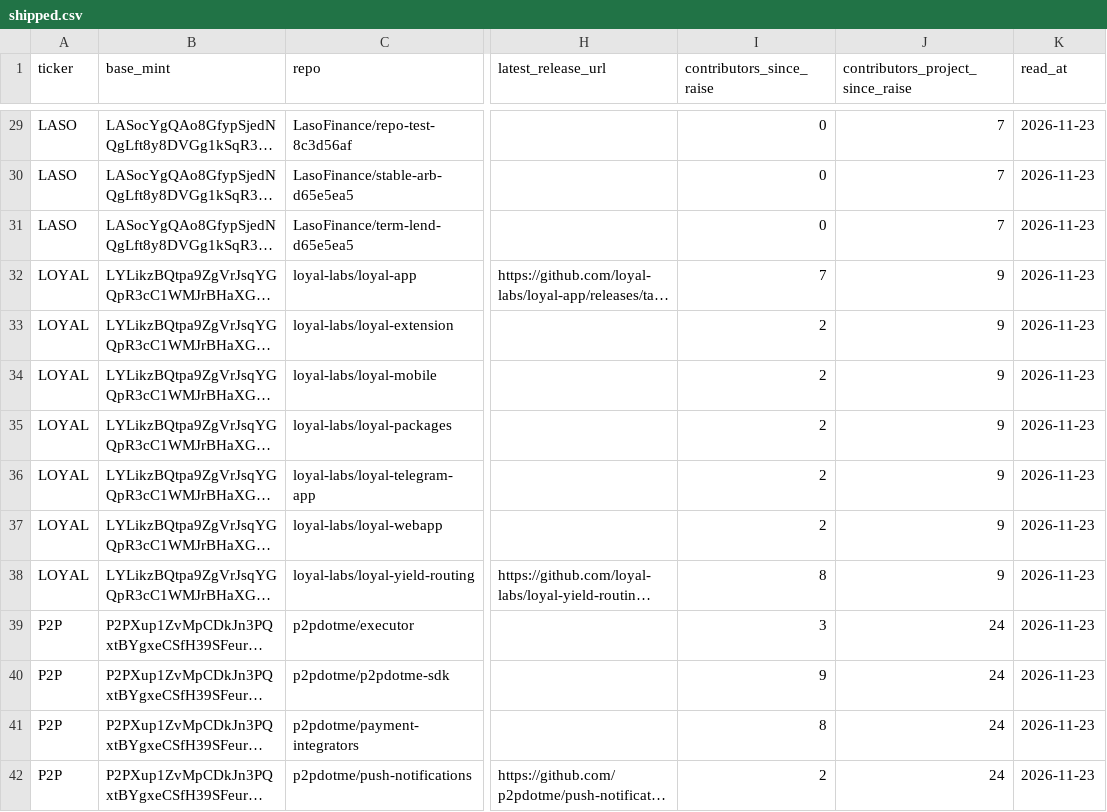
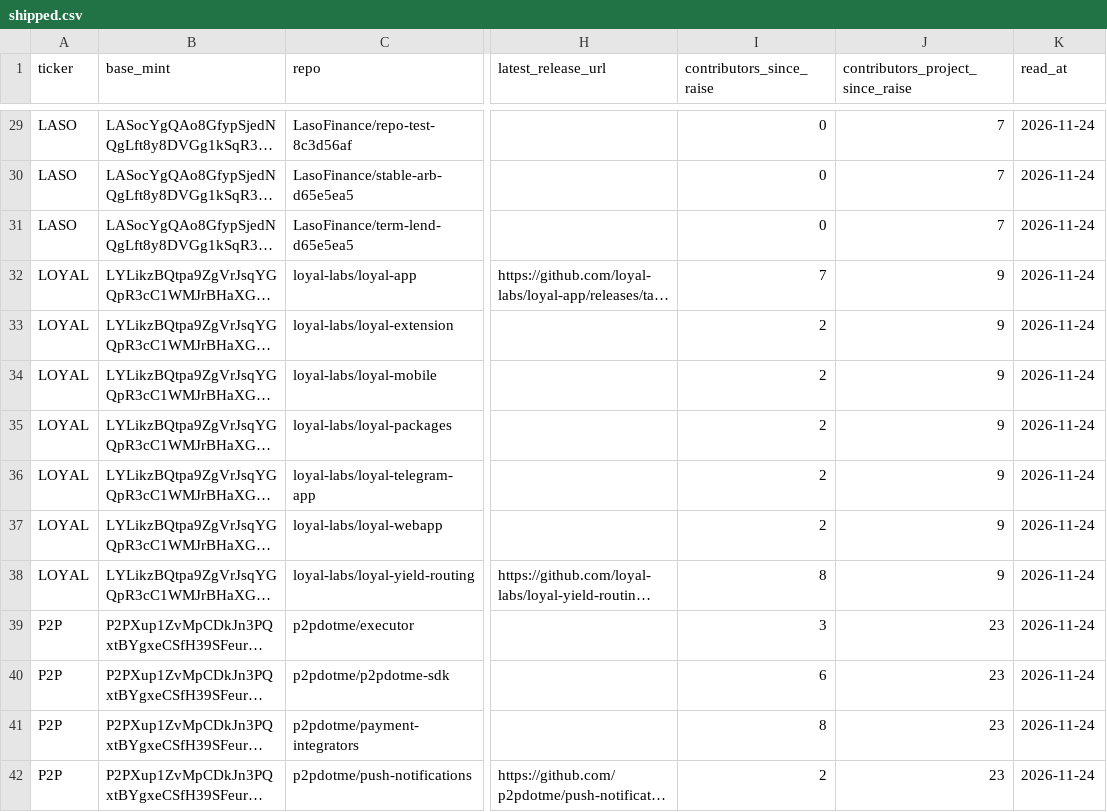
Before and after one commit to nikolaskahris-png/raise-tracker, a CSV file: data/shipped.csv, drawn as a sheet; only a part is shown, gaps mark what is left out; long unchanged cells end in …; the diff covers the shown part only; the diff names each change by its address in the sheet, - before the commit and + after, or states it on an @@ line.

```diff
--- a/data/shipped.csv
+++ b/data/shipped.csv
-K29:K42 (read_at): 2026-11-23
+K29:K42 (read_at): 2026-11-24
-J39:J42 (contributors_project_since_raise): 24
+J39:J42 (contributors_project_since_raise): 23
-I40 (contributors_since_raise): 9
+I40 (contributors_since_raise): 6
```
Also changed, not shown: 68 edited cells elsewhere in this file, data/commits-monthly.csv, 6 other files.
